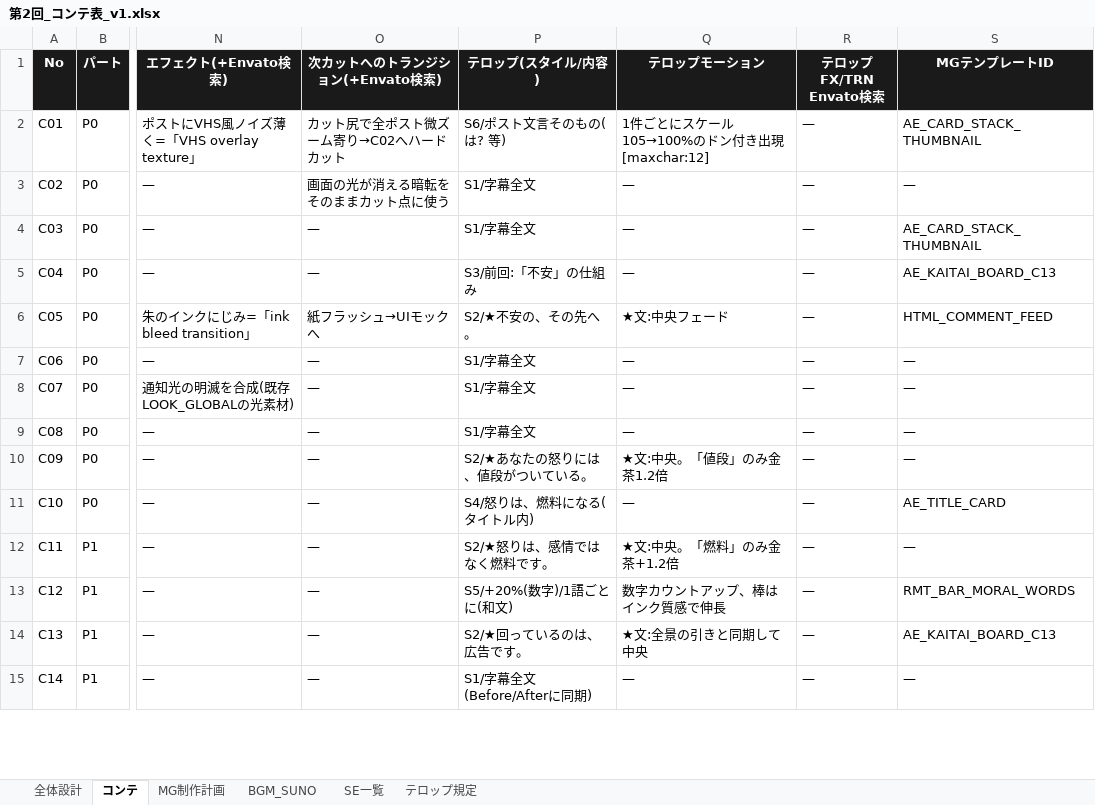
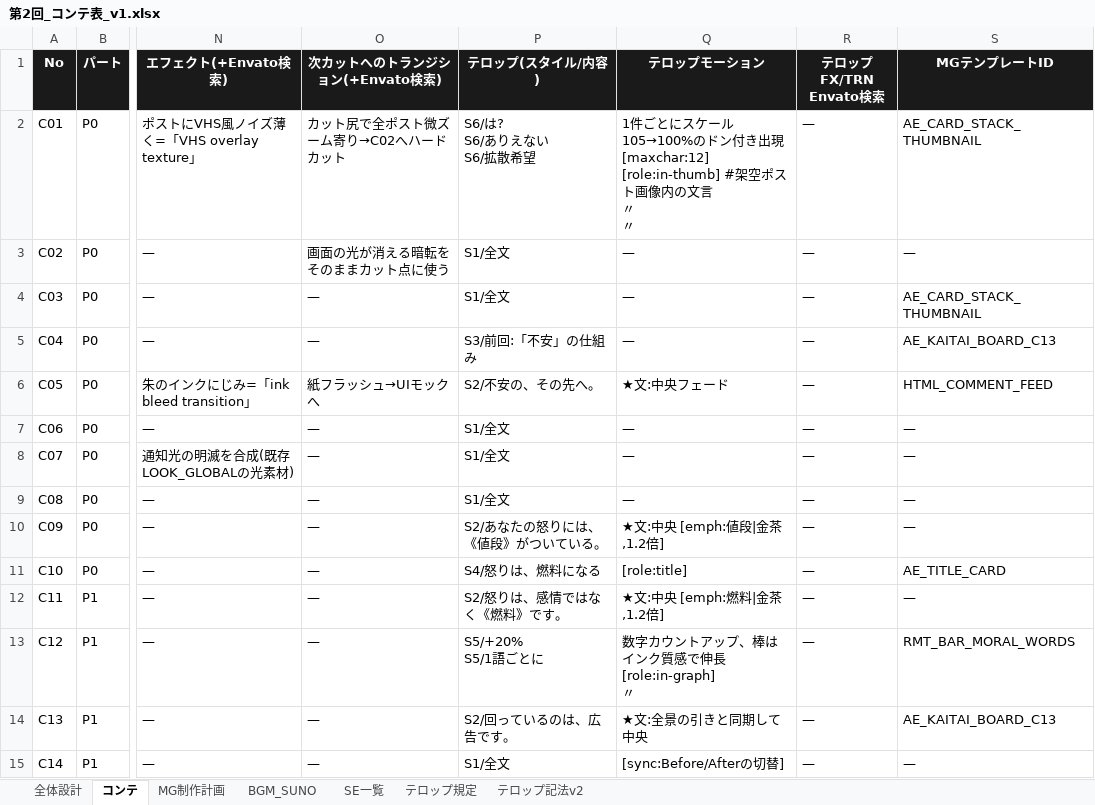
Before and after one commit to yukisato15/nandarou-production-pipeline, an Excel workbook: 第2回_コンテ表_v1.xlsx, sheet コンテ, drawn as a sheet; only a part is shown, gaps mark what is left out; values as stored, in another font and other column widths than the file's, no borders; ↵ is a line break in a cell; the diff covers the shown part only; the diff names each change by its address in the sheet, - before the commit and + after, or states it on an @@ line.

```diff
--- a/第2回_コンテ表_v1.xlsx (sheet コンテ)
+++ b/第2回_コンテ表_v1.xlsx (sheet コンテ)
+sheet tab: テロップ記法v2
-P2 (テロップ(スタイル/内容)): S6/ポスト文言そのもの(は? 等)
+P2 (テロップ(スタイル/内容)): S6/は? ↵ S6/ありえない ↵ S6/拡散希望
-Q2 (テロップモーション): …出現 [maxchar:12]
+Q2 (テロップモーション): …出現 [maxchar:12] [role:in-thumb] #架空ポスト画像内の文言 ↵ 〃 ↵ 〃
-P3:P4 (テロップ(スタイル/内容)): S1/字幕全文
+P3:P4 (テロップ(スタイル/内容)): S1/全文
-P6 (テロップ(スタイル/内容)): S2/★不安の、その先へ。
+P6 (テロップ(スタイル/内容)): S2/不安の、その先へ。
-P7:P9 (テロップ(スタイル/内容)): S1/字幕全文
+P7:P9 (テロップ(スタイル/内容)): S1/全文
-P10 (テロップ(スタイル/内容)): S2/★あなたの怒りには、値段がついている。
+P10 (テロップ(スタイル/内容)): S2/あなたの怒りには、《値段》がついている。
-Q10 (テロップモーション): ★文:中央。「値段」のみ金茶1.2倍
+Q10 (テロップモーション): ★文:中央 [emph:値段|金茶,1.2倍]
-P11 (テロップ(スタイル/内容)): S4/怒りは、燃料になる(タイトル内)
+P11 (テロップ(スタイル/内容)): S4/怒りは、燃料になる
-Q11 (テロップモーション): —
+Q11 (テロップモーション): [role:title]
-P12 (テロップ(スタイル/内容)): S2/★怒りは、感情ではなく燃料です。
+P12 (テロップ(スタイル/内容)): S2/怒りは、感情ではなく《燃料》です。
-Q12 (テロップモーション): ★文:中央。「燃料」のみ金茶+1.2倍
+Q12 (テロップモーション): ★文:中央 [emph:燃料|金茶,1.2倍]
-P13 (テロップ(スタイル/内容)): S5/+20%(数字)/1語ごとに(和文)
+P13 (テロップ(スタイル/内容)): S5/+20% ↵ S5/1語ごとに
-Q13 (テロップモーション): 数字カウントアップ、棒はインク質感で伸長
+Q13 (テロップモーション): 数字カウントアップ、棒はインク質感で伸長 [role:in-graph] ↵ 〃
-P14 (テロップ(スタイル/内容)): S2/★回っているのは、広告です。
+P14 (テロップ(スタイル/内容)): S2/回っているのは、広告です。
-P15 (テロップ(スタイル/内容)): S1/字幕全文(Before/Afterに同期)
+P15 (テロップ(スタイル/内容)): S1/全文
-Q15 (テロップモーション): —
+Q15 (テロップモーション): [sync:Before/Afterの切替]
```
Also changed, not shown: 35 edited cells elsewhere in this sheet, 2 other files.
